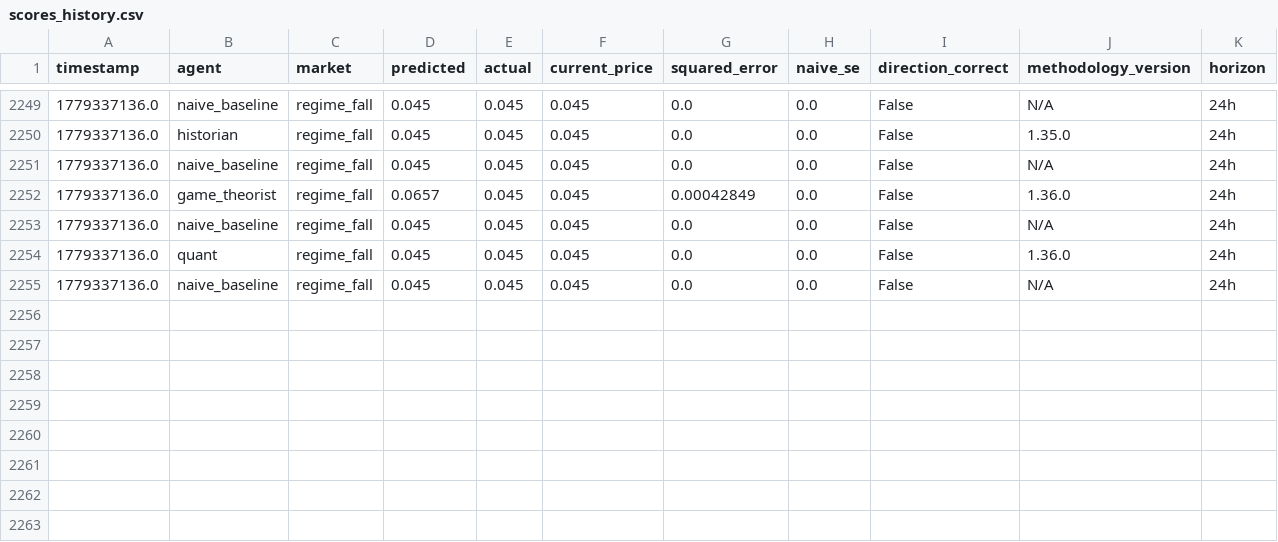
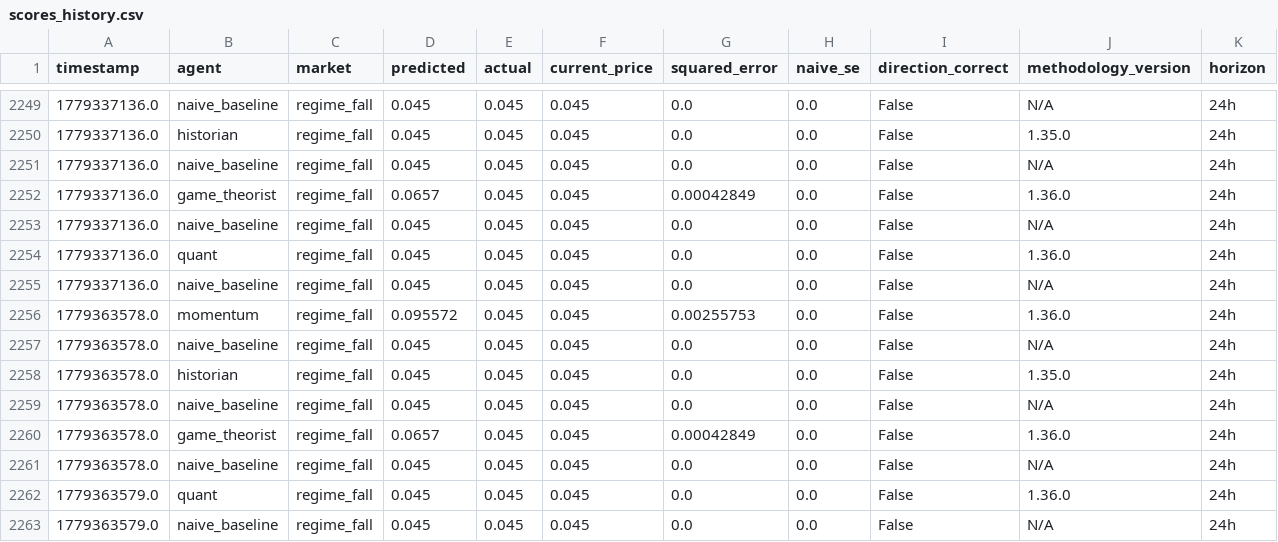
Before and after one commit to pairie-koh/Trading-Agents-on-Kalshi-, a CSV file: data/scores_history.csv, drawn as a sheet; only a part is shown, gaps mark what is left out.

Commit message:
data: 2026-05-22T14:58:04Z

```diff
--- a/data/scores_history.csv
+++ b/data/scores_history.csv
@@ -2255 +2255,9 @@ timestamp,agent,market,predicted,actual,current_price,squared_error,naive_se,dir
 1779337136.0,naive_baseline,regime_fall,0.045,0.045,0.045,0.0,0.0,False,N/A,24h
+1779363578.0,momentum,regime_fall,0.095572,0.045,0.045,0.00255753,0.0,False,1.36.0,24h
+1779363578.0,naive_baseline,regime_fall,0.045,0.045,0.045,0.0,0.0,False,N/A,24h
+1779363578.0,historian,regime_fall,0.045,0.045,0.045,0.0,0.0,False,1.35.0,24h
+1779363578.0,naive_baseline,regime_fall,0.045,0.045,0.045,0.0,0.0,False,N/A,24h
+1779363578.0,game_theorist,regime_fall,0.0657,0.045,0.045,0.00042849,0.0,False,1.36.0,24h
+1779363578.0,naive_baseline,regime_fall,0.045,0.045,0.045,0.0,0.0,False,N/A,24h
+1779363579.0,quant,regime_fall,0.045,0.045,0.045,0.0,0.0,False,1.36.0,24h
+1779363579.0,naive_baseline,regime_fall,0.045,0.045,0.045,0.0,0.0,False,N/A,24h
```
Also changed, not shown: 2 other files.
